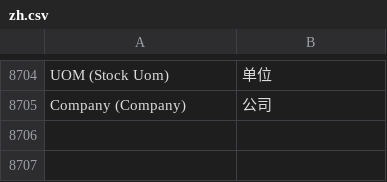
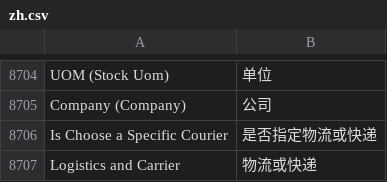
Before and after one commit to zhushigroup-ebc/erpnext_china, a CSV file: erpnext_china/translations/zh.csv, drawn as a sheet; only a part is shown, gaps mark what is left out.

Commit message:
销售订单增加指定物流

```diff
--- a/erpnext_china/translations/zh.csv
+++ b/erpnext_china/translations/zh.csv
@@ -9230 +9230,3 @@ UOM (Stock Uom),单位
 Company (Company),公司
+Is Choose a Specific Courier,是否指定物流或快递
+Logistics and Carrier,物流或快递
```
